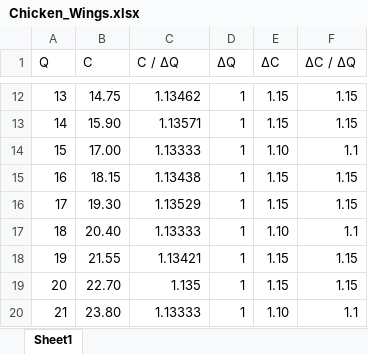
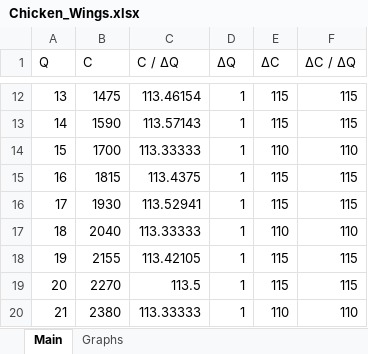
Before and after one commit to GeraldJamesLow/code, an Excel workbook: chicken_wings/data/Chicken_Wings.xlsx, sheet Main, drawn as a sheet; only a part is shown, gaps mark what is left out; values as stored, in another font and other column widths than the file's, no borders; conditional formats and table styles not drawn; the diff covers the shown part only; the diff names each change by its address in the sheet, - before the commit and + after, or states it on an @@ line.

```diff
--- a/chicken_wings/data/Chicken_Wings.xlsx (sheet Main)
+++ b/chicken_wings/data/Chicken_Wings.xlsx (sheet Main)
-sheet tab: Sheet1
+sheet tab: Main
+sheet tab: Graphs
-B12 (C): 14.75
+B12 (C): 1475
-C12 (C / ΔQ): 1.13462
+C12 (C / ΔQ): 113.46154
-E12:E13 (ΔC): 1.15
+E12:E13 (ΔC): 115
-F12:F13 (ΔC / ΔQ): 1.15
+F12:F13 (ΔC / ΔQ): 115
-B13 (C): 15.90
+B13 (C): 1590
-C13 (C / ΔQ): 1.13571
+C13 (C / ΔQ): 113.57143
-B14 (C): 17.00
+B14 (C): 1700
-C14 (C / ΔQ): 1.13333
+C14 (C / ΔQ): 113.33333
-E14 (ΔC): 1.10
+E14 (ΔC): 110
-F14 (ΔC / ΔQ): 1.1
+F14 (ΔC / ΔQ): 110
-B15 (C): 18.15
+B15 (C): 1815
-C15 (C / ΔQ): 1.13438
+C15 (C / ΔQ): 113.4375
-E15:E16 (ΔC): 1.15
+E15:E16 (ΔC): 115
-F15:F16 (ΔC / ΔQ): 1.15
+F15:F16 (ΔC / ΔQ): 115
-B16 (C): 19.30
+B16 (C): 1930
-C16 (C / ΔQ): 1.13529
+C16 (C / ΔQ): 113.52941
-B17 (C): 20.40
+B17 (C): 2040
-C17 (C / ΔQ): 1.13333
+C17 (C / ΔQ): 113.33333
-E17 (ΔC): 1.10
+E17 (ΔC): 110
-F17 (ΔC / ΔQ): 1.1
+F17 (ΔC / ΔQ): 110
-B18 (C): 21.55
+B18 (C): 2155
-C18 (C / ΔQ): 1.13421
+C18 (C / ΔQ): 113.42105
-E18:E19 (ΔC): 1.15
+E18:E19 (ΔC): 115
-F18:F19 (ΔC / ΔQ): 1.15
+F18:F19 (ΔC / ΔQ): 115
-B19 (C): 22.70
+B19 (C): 2270
-C19 (C / ΔQ): 1.135
+C19 (C / ΔQ): 113.5
-B20 (C): 23.80
+B20 (C): 2380
-C20 (C / ΔQ): 1.13333
+C20 (C / ΔQ): 113.33333
-E20 (ΔC): 1.10
+E20 (ΔC): 110
-F20 (ΔC / ΔQ): 1.1
+F20 (ΔC / ΔQ): 110
```
Also changed, not shown: 122 edited cells elsewhere in this sheet, charts or pictures, 6 other files.
